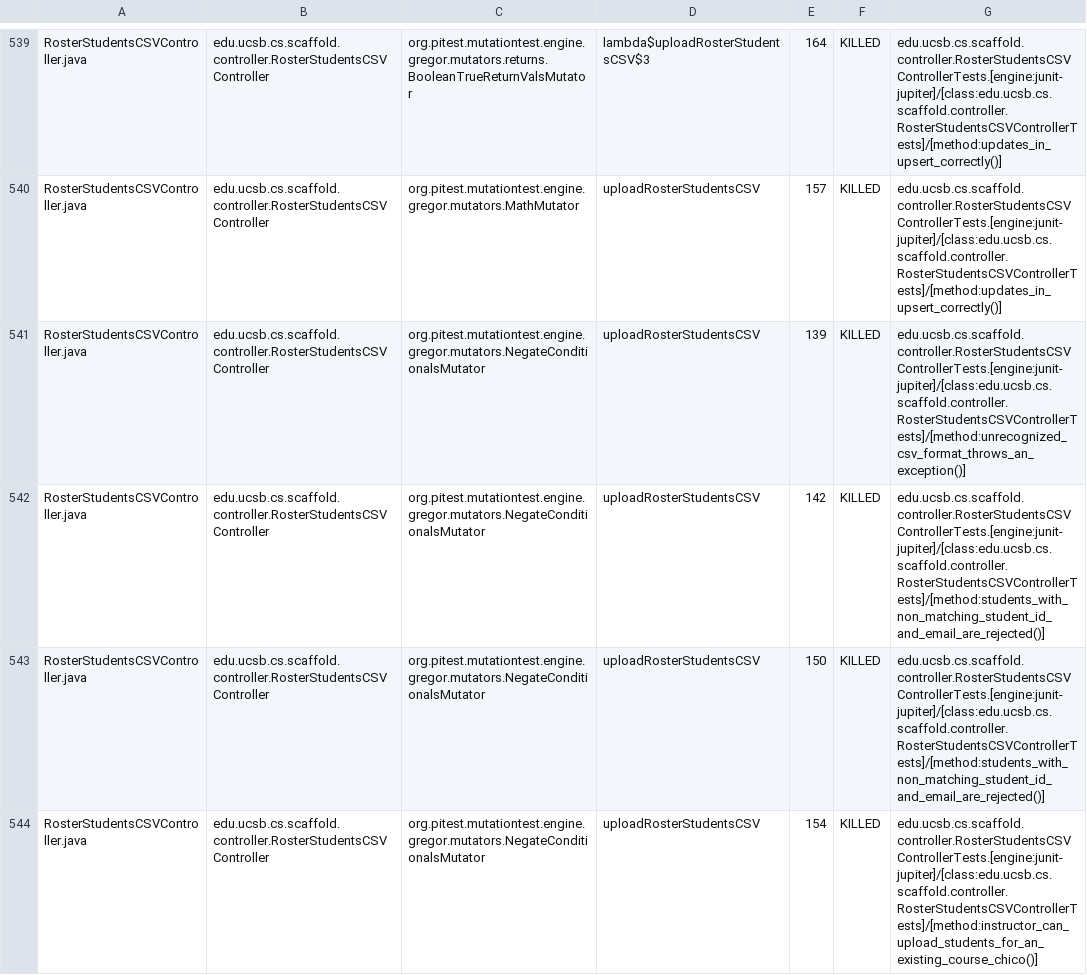
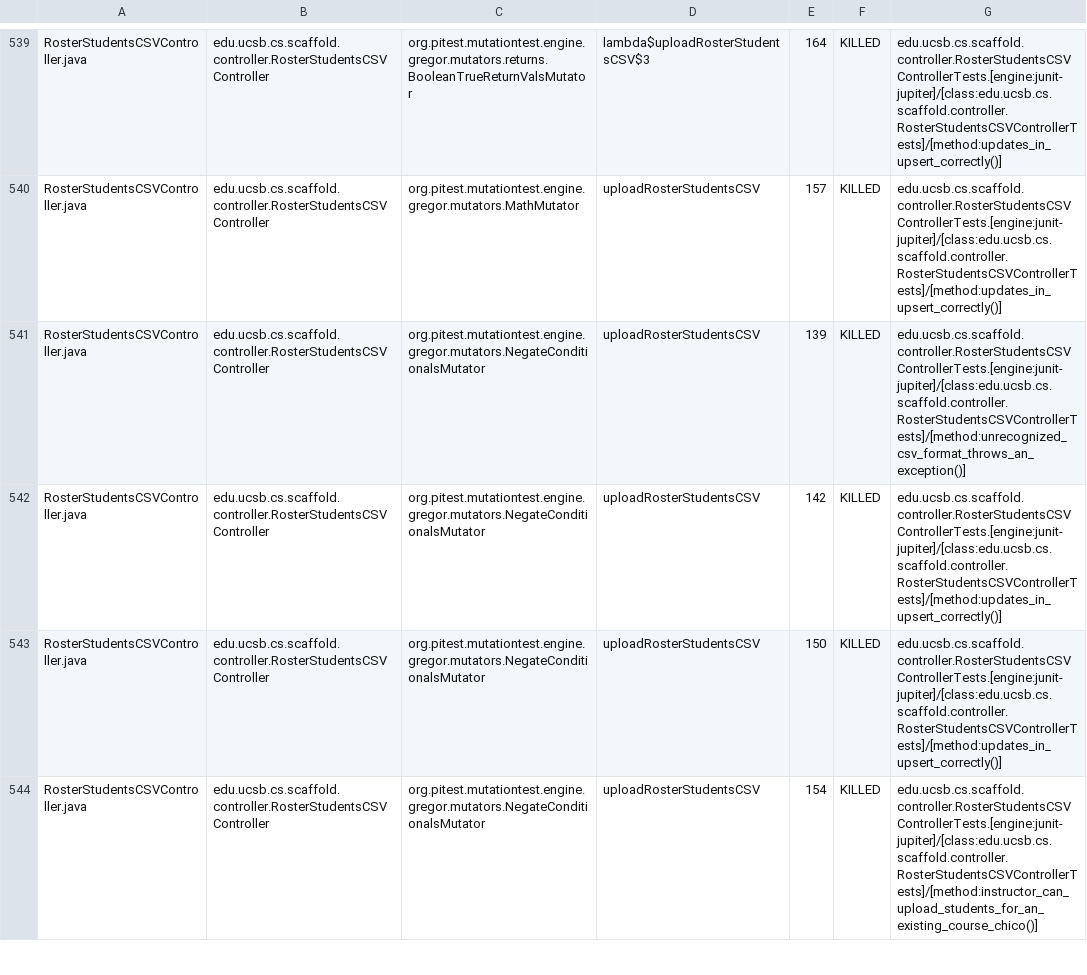
Before and after one commit to ucsb-cs156/proj-scaffold, a CSV file: prs/91/pitest/mutations.csv, drawn as a sheet; only a part is shown, gaps mark what is left out; the diff covers the shown part only.

Commit message:
Deploying to gh-pages from @ ucsb-cs156/proj-scaffold@d3fcff8ad1a5d9be3208e592db099d7418a60d34 🚀

```diff
--- a/prs/91/pitest/mutations.csv
+++ b/prs/91/pitest/mutations.csv
@@ -541,4 +541,4 @@ RosterStudentsCSVController.java,edu.ucsb.cs.scaffold.controller.RosterStudentsC
 RosterStudentsCSVController.java,edu.ucsb.cs.scaffold.controller.RosterStudentsCSVController,org.pitest.mutationtest.engine.gregor.mutators.NegateConditionalsMutator,uploadRosterStudentsCSV,139,KILLED,edu.ucsb.cs.scaffold.controller.RosterStudentsCSVControllerTests.[engine:junit-jupiter]/[class:edu.ucsb.cs.scaffold.controller.RosterStudentsCSVControllerTests]/[method:unrecognized_csv_format_throws_an_exception()]
-RosterStudentsCSVController.java,edu.ucsb.cs.scaffold.controller.RosterStudentsCSVController,org.pitest.mutationtest.engine.gregor.mutators.NegateConditionalsMutator,uploadRosterStudentsCSV,142,KILLED,edu.ucsb.cs.scaffold.controller.RosterStudentsCSVControllerTests.[engine:junit-jupiter]/[class:edu.ucsb.cs.scaffold.controller.RosterStudentsCSVControllerTests]/[method:students_with_non_matching_student_id_and_email_are_rejected()]
-RosterStudentsCSVController.java,edu.ucsb.cs.scaffold.controller.RosterStudentsCSVController,org.pitest.mutationtest.engine.gregor.mutators.NegateConditionalsMutator,uploadRosterStudentsCSV,150,KILLED,edu.ucsb.cs.scaffold.controller.RosterStudentsCSVControllerTests.[engine:junit-jupiter]/[class:edu.ucsb.cs.scaffold.controller.RosterStudentsCSVControllerTests]/[method:students_with_non_matching_student_id_and_email_are_rejected()]
+RosterStudentsCSVController.java,edu.ucsb.cs.scaffold.controller.RosterStudentsCSVController,org.pitest.mutationtest.engine.gregor.mutators.NegateConditionalsMutator,uploadRosterStudentsCSV,142,KILLED,edu.ucsb.cs.scaffold.controller.RosterStudentsCSVControllerTests.[engine:junit-jupiter]/[class:edu.ucsb.cs.scaffold.controller.RosterStudentsCSVControllerTests]/[method:updates_in_upsert_correctly()]
+RosterStudentsCSVController.java,edu.ucsb.cs.scaffold.controller.RosterStudentsCSVController,org.pitest.mutationtest.engine.gregor.mutators.NegateConditionalsMutator,uploadRosterStudentsCSV,150,KILLED,edu.ucsb.cs.scaffold.controller.RosterStudentsCSVControllerTests.[engine:junit-jupiter]/[class:edu.ucsb.cs.scaffold.controller.RosterStudentsCSVControllerTests]/[method:updates_in_upsert_correctly()]
 RosterStudentsCSVController.java,edu.ucsb.cs.scaffold.controller.RosterStudentsCSVController,org.pitest.mutationtest.engine.gregor.mutators.NegateConditionalsMutator,uploadRosterStudentsCSV,154,KILLED,edu.ucsb.cs.scaffold.controller.RosterStudentsCSVControllerTests.[engine:junit-jupiter]/[class:edu.ucsb.cs.scaffold.controller.RosterStudentsCSVControllerTests]/[method:instructor_can_upload_students_for_an_existing_course_chico()]
```
Also changed, not shown: 77 edited cells elsewhere in this file, 58 other files.
